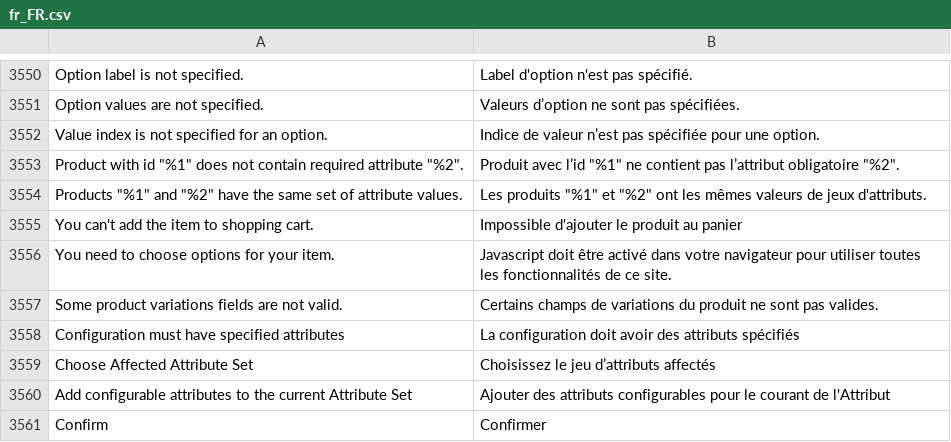
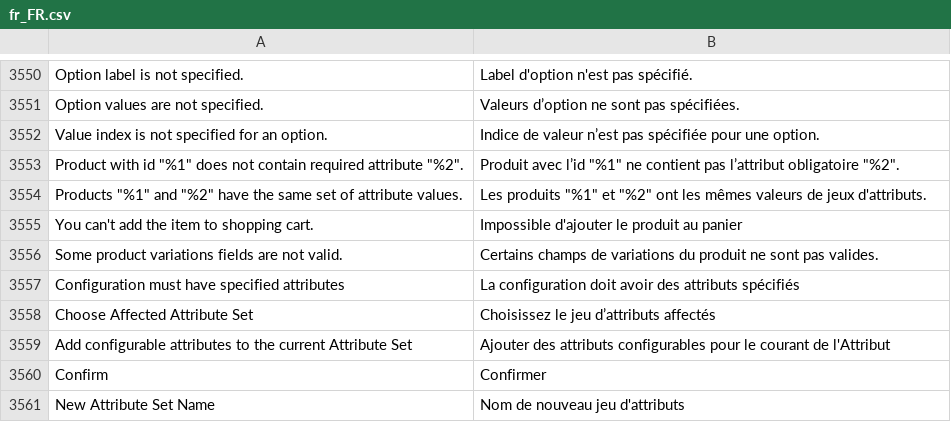
Before and after one commit to magento-l10n/language-fr_FR, a CSV file: fr_FR.csv, drawn as a sheet; only a part is shown, gaps mark what is left out; the shorter side is filled out with more unchanged rows; the diff names each change by its address in the sheet, - before the commit and + after, or states it on an @@ line.

Commit message:
Updating translations from Crowdin.

```diff
--- a/fr_FR.csv
+++ b/fr_FR.csv
-row 3556: You need to choose options for your item. | Javascript doit être activé dans votre navigateur pour utiliser toutes les fonctionnalités de ce site.
```
Also changed, not shown: 1 other file.
